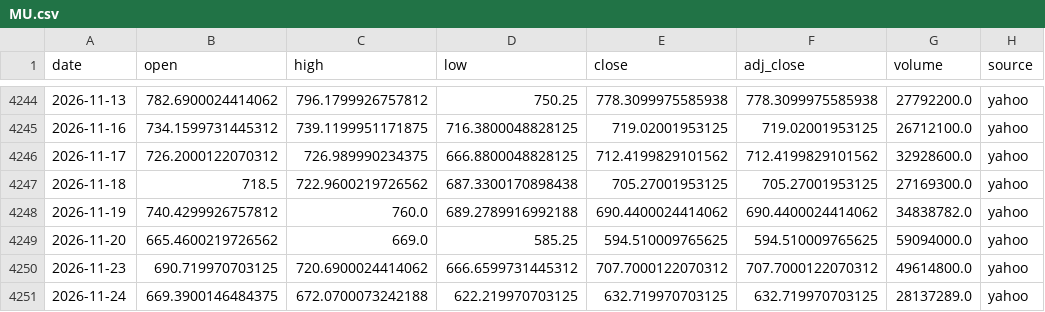
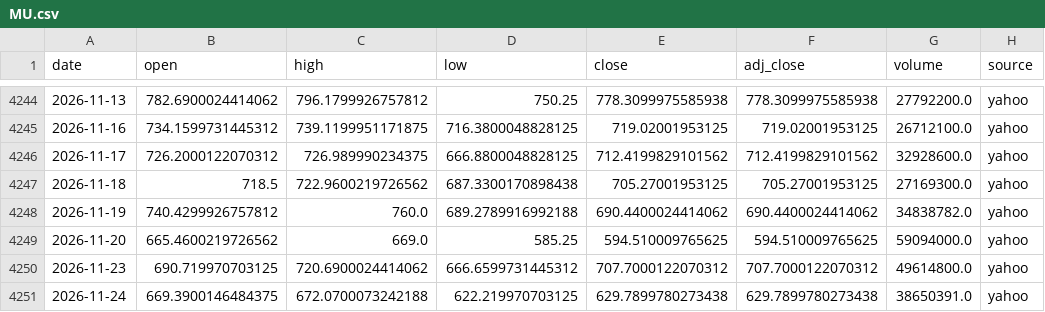
Before and after one commit to SANGMOLEE/soxl-data, a CSV file: data/prices/MU.csv, drawn as a sheet; only a part is shown, gaps mark what is left out.

```diff
--- a/data/prices/MU.csv
+++ b/data/prices/MU.csv
@@ -4250,2 +4250,2 @@ date,open,high,low,close,adj_close,volume,source
 2026-11-23,690.719970703125,720.6900024414062,666.6599731445312,707.7000122070312,707.7000122070312,49614800.0,yahoo
-2026-11-24,669.3900146484375,672.0700073242188,622.219970703125,632.719970703125,632.719970703125,28137289.0,yahoo
+2026-11-24,669.3900146484375,672.0700073242188,622.219970703125,629.7899780273438,629.7899780273438,38650391.0,yahoo
```
Also changed, not shown: data/prices/NVDA.csv, data/prices/SOXL.csv, 9 other files.
